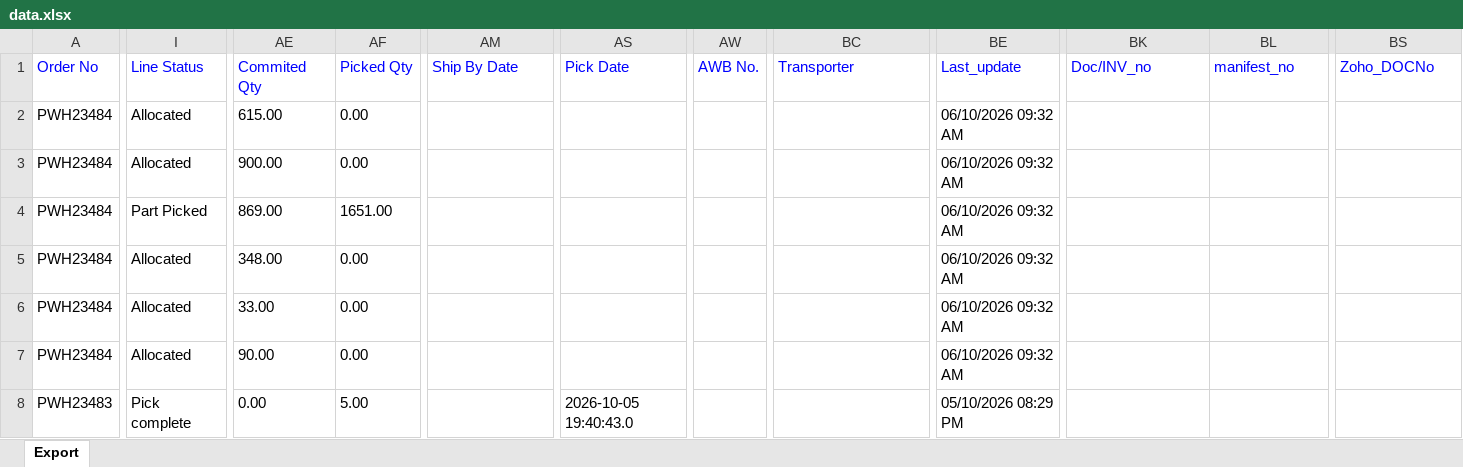
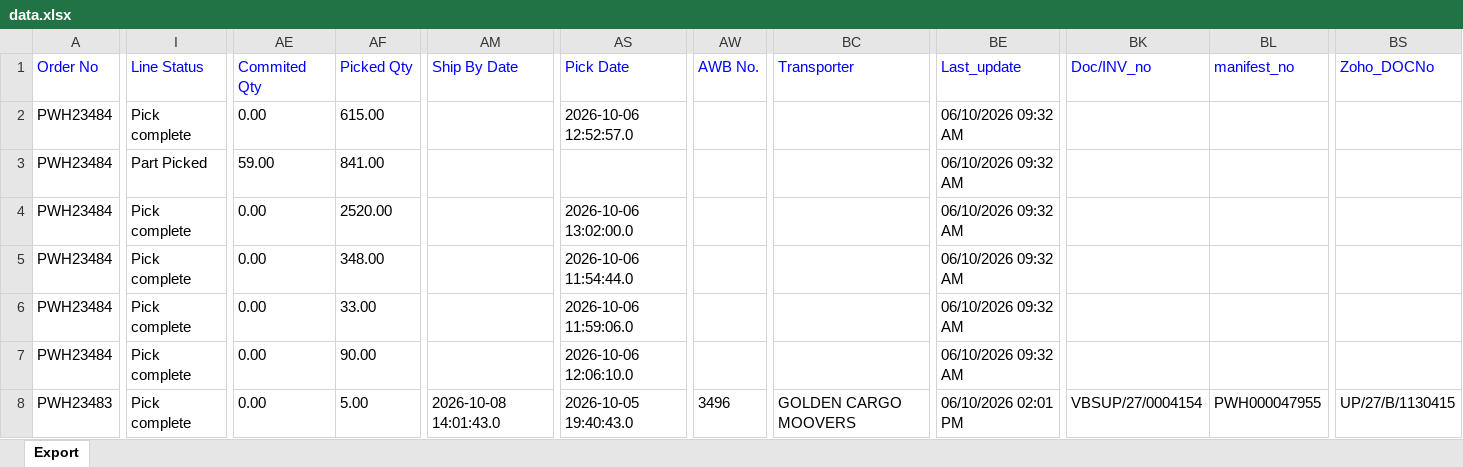
Before and after one commit to Kamal2-Pal/PW-Master-Dashboard-V2, an Excel workbook: data.xlsx, sheet Export, drawn as a sheet; only a part is shown, gaps mark what is left out; values as stored, in another font and other column widths than the file's, no borders; the diff covers the shown part only; the diff names each change by its address in the sheet, - before the commit and + after, or states it on an @@ line.

```diff
--- a/data.xlsx (sheet Export)
+++ b/data.xlsx (sheet Export)
-I2 (Line Status): Allocated
+I2 (Line Status): Pick complete
-AE2 (Commited Qty): 615.00
+AE2 (Commited Qty): 0.00
-AF2 (Picked Qty): 0.00
+AF2 (Picked Qty): 615.00
-AS2 (Pick Date): (empty)
+AS2 (Pick Date): 2026-10-06 12:52:57.0
-I3 (Line Status): Allocated
+I3 (Line Status): Part Picked
-AE3 (Commited Qty): 900.00
+AE3 (Commited Qty): 59.00
-AF3 (Picked Qty): 0.00
+AF3 (Picked Qty): 841.00
-I4 (Line Status): Part Picked
+I4 (Line Status): Pick complete
-AE4 (Commited Qty): 869.00
+AE4 (Commited Qty): 0.00
-AF4 (Picked Qty): 1651.00
+AF4 (Picked Qty): 2520.00
-AS4 (Pick Date): (empty)
+AS4 (Pick Date): 2026-10-06 13:02:00.0
-I5:I7 (Line Status): Allocated
+I5:I7 (Line Status): Pick complete
-AE5 (Commited Qty): 348.00
+AE5 (Commited Qty): 0.00
-AF5 (Picked Qty): 0.00
+AF5 (Picked Qty): 348.00
-AS5 (Pick Date): (empty)
+AS5 (Pick Date): 2026-10-06 11:54:44.0
-AE6 (Commited Qty): 33.00
+AE6 (Commited Qty): 0.00
-AF6 (Picked Qty): 0.00
+AF6 (Picked Qty): 33.00
-AS6 (Pick Date): (empty)
+AS6 (Pick Date): 2026-10-06 11:59:06.0
-AE7 (Commited Qty): 90.00
+AE7 (Commited Qty): 0.00
-AF7 (Picked Qty): 0.00
+AF7 (Picked Qty): 90.00
-AS7 (Pick Date): (empty)
+AS7 (Pick Date): 2026-10-06 12:06:10.0
-AM8 (Ship By Date): (empty)
+AM8 (Ship By Date): 2026-10-08 14:01:43.0
-AW8 (AWB No.): (empty)
+AW8 (AWB No.): 3496
-BC8 (Transporter): (empty)
+BC8 (Transporter): GOLDEN CARGO MOOVERS
-BE8 (Last_update): 05/10/2026 08:29 PM
+BE8 (Last_update): 06/10/2026 02:01 PM
-BK8 (Doc/INV_no): (empty)
+BK8 (Doc/INV_no): VBSUP/27/0004154
-BL8 (manifest_no): (empty)
+BL8 (manifest_no): PWH000047955
-BS8 (Zoho_DOCNo): (empty)
+BS8 (Zoho_DOCNo): UP/27/B/1130415
```
Also changed, not shown: 8 added rows and 85 edited cells elsewhere in this sheet, 1 other file.
